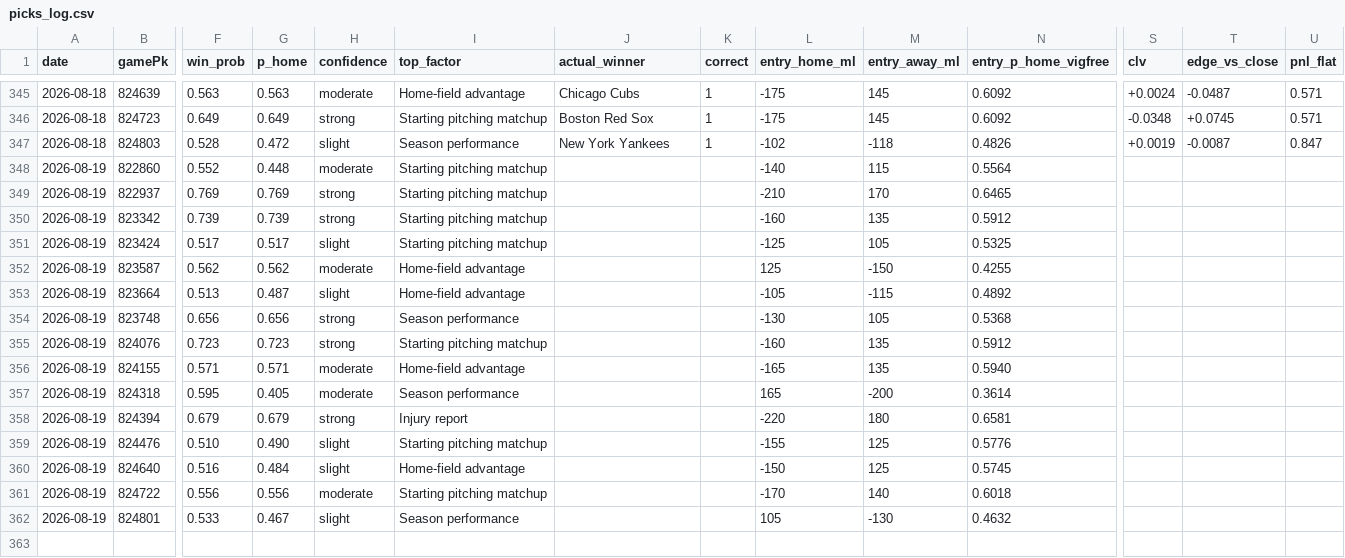
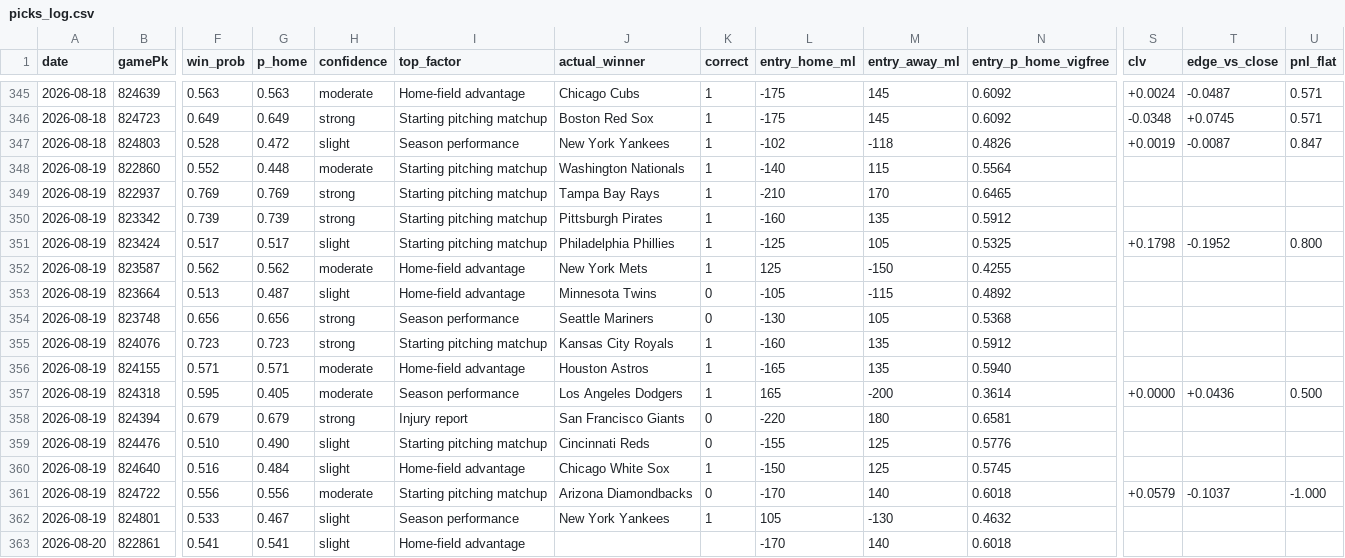
Before and after one commit to Holy23-pledge/mob-predictor, a CSV file: picks_log.csv, drawn as a sheet; only a part is shown, gaps mark what is left out; rows hold the shown columns only; the diff covers the shown part only; the diff names each change by its address in the sheet, - before the commit and + after, or states it on an @@ line.

Commit message:
Daily picks 2026-08-20

```diff
--- a/picks_log.csv
+++ b/picks_log.csv
-J348 (actual_winner): (empty)
+J348 (actual_winner): Washington Nationals
-K348:K352 (correct): (empty)
+K348:K352 (correct): 1
-J349 (actual_winner): (empty)
+J349 (actual_winner): Tampa Bay Rays
-J350 (actual_winner): (empty)
+J350 (actual_winner): Pittsburgh Pirates
-J351 (actual_winner): (empty)
+J351 (actual_winner): Philadelphia Phillies
-S351 (clv): (empty)
+S351 (clv): +0.1798
-T351 (edge_vs_close): (empty)
+T351 (edge_vs_close): -0.1952
-U351 (pnl_flat): (empty)
+U351 (pnl_flat): 0.800
-J352 (actual_winner): (empty)
+J352 (actual_winner): New York Mets
-J353 (actual_winner): (empty)
+J353 (actual_winner): Minnesota Twins
-K353:K354 (correct): (empty)
+K353:K354 (correct): 0
-J354 (actual_winner): (empty)
+J354 (actual_winner): Seattle Mariners
-J355 (actual_winner): (empty)
+J355 (actual_winner): Kansas City Royals
-K355:K357 (correct): (empty)
+K355:K357 (correct): 1
-J356 (actual_winner): (empty)
+J356 (actual_winner): Houston Astros
-J357 (actual_winner): (empty)
+J357 (actual_winner): Los Angeles Dodgers
-S357 (clv): (empty)
+S357 (clv): +0.0000
-T357 (edge_vs_close): (empty)
+T357 (edge_vs_close): +0.0436
-U357 (pnl_flat): (empty)
+U357 (pnl_flat): 0.500
-J358 (actual_winner): (empty)
+J358 (actual_winner): San Francisco Giants
-K358:K359 (correct): (empty)
+K358:K359 (correct): 0
-J359 (actual_winner): (empty)
+J359 (actual_winner): Cincinnati Reds
-J360 (actual_winner): (empty)
+J360 (actual_winner): Chicago White Sox
-K360 (correct): (empty)
+K360 (correct): 1
-J361 (actual_winner): (empty)
+J361 (actual_winner): Arizona Diamondbacks
-K361 (correct): (empty)
+K361 (correct): 0
-S361 (clv): (empty)
+S361 (clv): +0.0579
-T361 (edge_vs_close): (empty)
+T361 (edge_vs_close): -0.1037
-U361 (pnl_flat): (empty)
+U361 (pnl_flat): -1.000
-J362 (actual_winner): (empty)
+J362 (actual_winner): New York Yankees
-K362 (correct): (empty)
+K362 (correct): 1
+row 363: 2026-08-20 | 822861 | 0.541 | 0.541 | slight | Home-field advantage |  |  | -170 | 140 | 0.6018
```
Also changed, not shown: 8 added rows elsewhere in this file, 12 other files.
